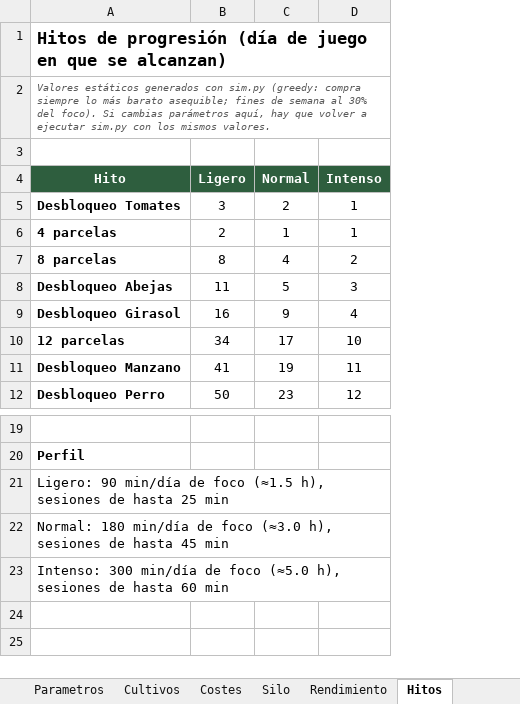
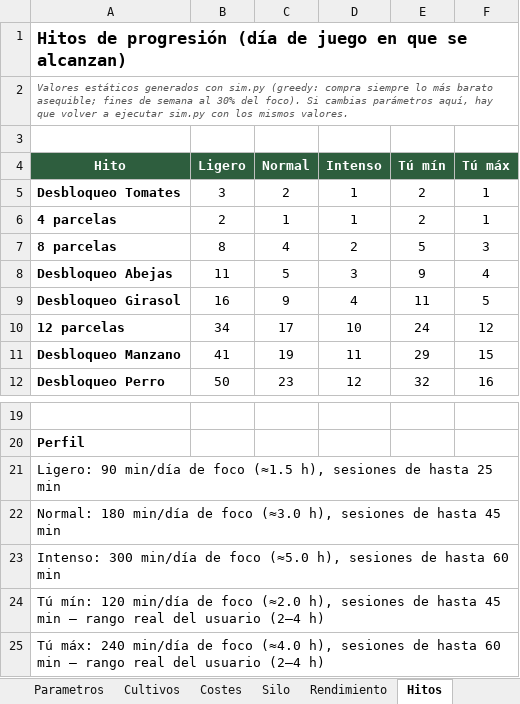
Before and after one commit to luk224/pomofarm, an Excel workbook: pomofarm_balance.xlsx, sheet Hitos, drawn as a sheet; only a part is shown, gaps mark what is left out; values as stored, in another font and other column widths than the file's, no borders; the diff names each change by its address in the sheet, - before the commit and + after, or states it on an @@ line.

```diff
--- a/pomofarm_balance.xlsx (sheet Hitos)
+++ b/pomofarm_balance.xlsx (sheet Hitos)
+column E (Tú mín), rows 5-12: 2 | 2 | 5 | 9 | 11 | 24 | 29 | 32
+column F (Tú máx), rows 5-12: 1 | 1 | 3 | 4 | 5 | 12 | 15 | 16
+row 24: Tú mín: 120 min/día de foco (≈2.0 h), sesiones de hasta 45 min — rango real del usuario (2–4 h)
+row 25: Tú máx: 240 min/día de foco (≈4.0 h), sesiones de hasta 60 min — rango real del usuario (2–4 h)
```
Also changed, not shown: sheet Simulacion, sheet Rendimiento, 3 other files.
